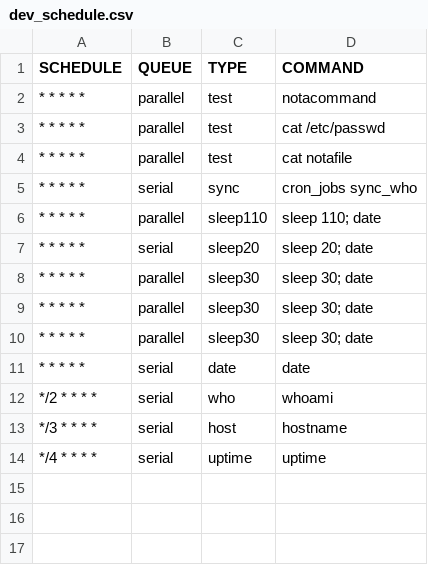
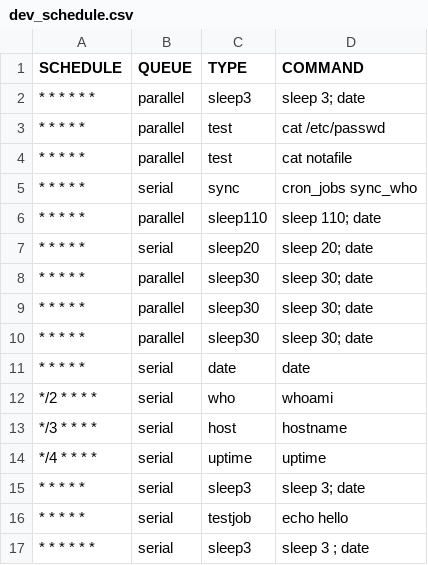
Before and after one commit to andyl/jobex, a CSV file: priv/csv/dev_schedule.csv, drawn as a sheet; removed rows and columns are numbered as before the commit, all else as after; the diff names each change by its address in the sheet, - before the commit and + after, or states it on an @@ line.

```diff
--- a/priv/csv/dev_schedule.csv
+++ b/priv/csv/dev_schedule.csv
-row 2: * * * * * | parallel | test | notacommand
+row 2: * * * * * * | parallel | sleep3 | sleep 3; date
+row 15: * * * * * | serial | sleep3 | sleep 3; date
+row 16: * * * * * | serial | testjob | echo hello
+row 17: * * * * * * | serial | sleep3 | sleep 3 ; date
```
Also changed, not shown: 8 other files.
